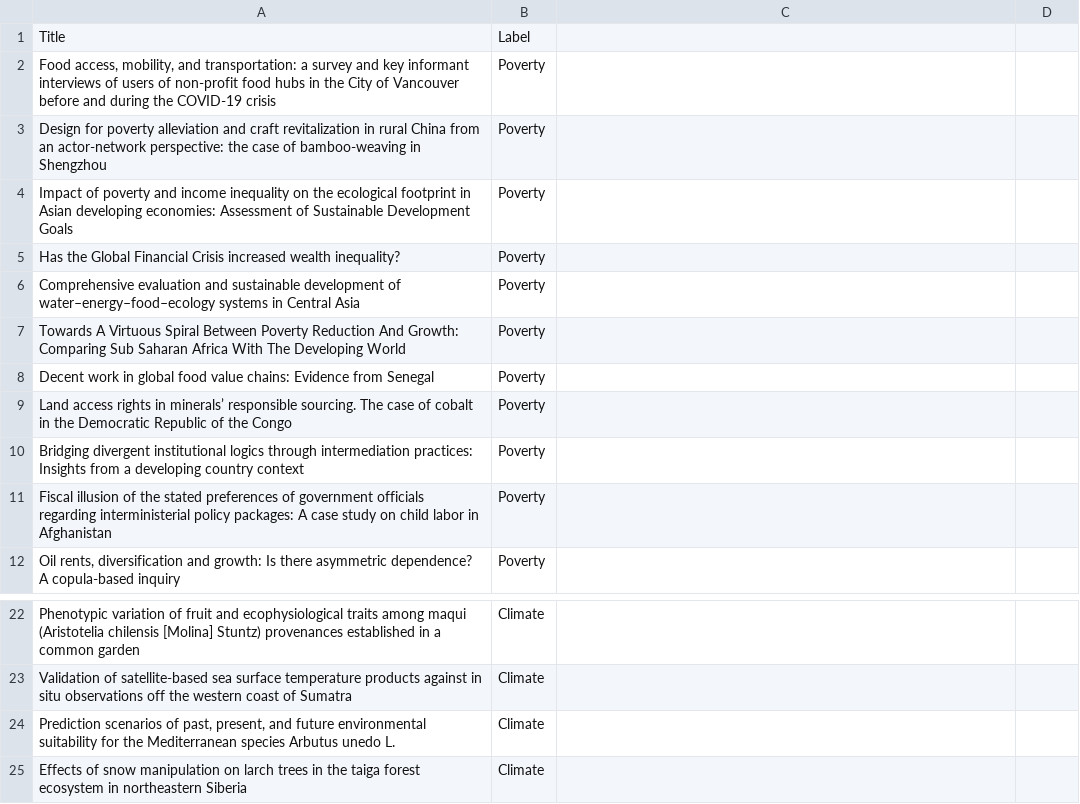
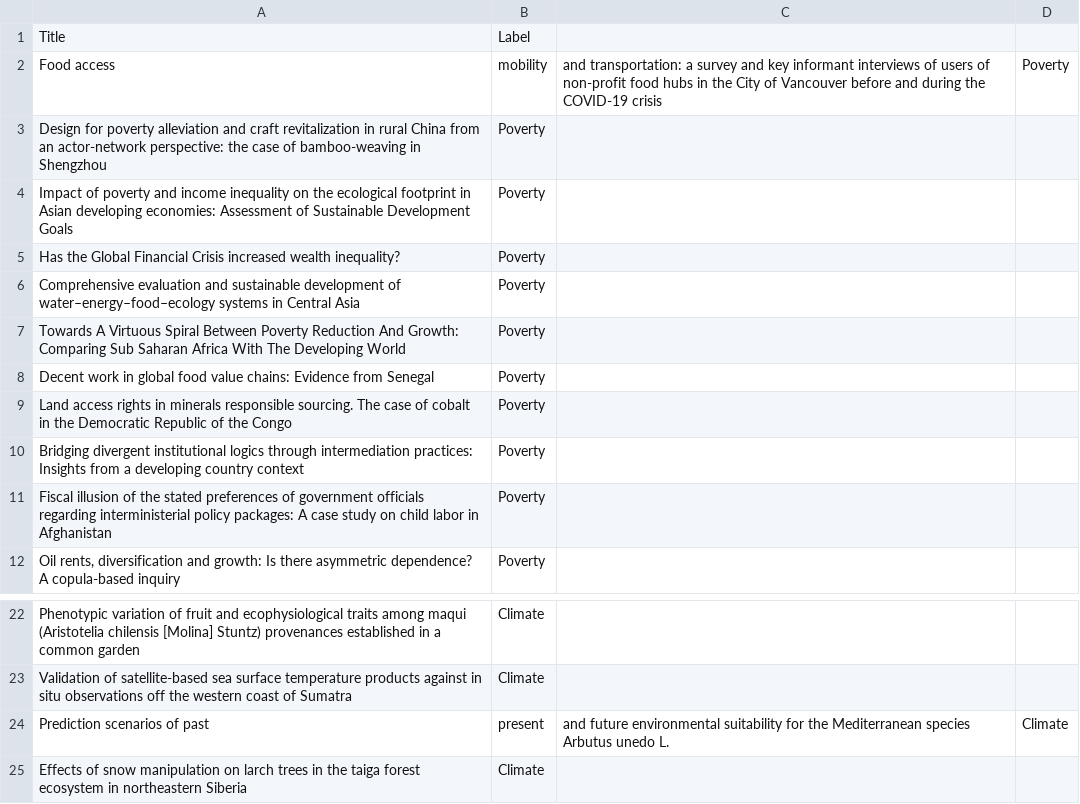
Before and after one commit to cristianmejia00/kajikawa_lab, a CSV file: sdg_training.csv, drawn as a sheet; only a part is shown, gaps mark what is left out.

Commit message:
Update sdg_training.csv

```diff
--- a/sdg_training.csv
+++ b/sdg_training.csv
@@ -1,3 +1,3 @@
 Title,Label
-"Food access, mobility, and transportation: a survey and key informant interviews of users of non-profit food hubs in the City of Vancouver before and during the COVID-19 crisis",Poverty
+Food access, mobility, and transportation: a survey and key informant interviews of users of non-profit food hubs in the City of Vancouver before and during the COVID-19 crisis,Poverty
 Design for poverty alleviation and craft revitalization in rural China from an actor-network perspective: the case of bamboo-weaving in Shengzhou,Poverty
@@ -8,3 +8,3 @@ Towards A Virtuous Spiral Between Poverty Reduction And Growth: Comparing Sub Sa
 Decent work in global food value chains: Evidence from Senegal,Poverty
-Land access rights in minerals’ responsible sourcing. The case of cobalt in the Democratic Republic of the Congo,Poverty
+Land access rights in minerals responsible sourcing. The case of cobalt in the Democratic Republic of the Congo,Poverty
 Bridging divergent institutional logics through intermediation practices: Insights from a developing country context,Poverty
@@ -23,3 +23,3 @@ Phenotypic variation of fruit and ecophysiological traits among maqui (Aristotel
 Validation of satellite-based sea surface temperature products against in situ observations off the western coast of Sumatra,Climate
-"Prediction scenarios of past, present, and future environmental suitability for the Mediterranean species Arbutus unedo L.",Climate
+Prediction scenarios of past, present, and future environmental suitability for the Mediterranean species Arbutus unedo L.,Climate
 Effects of snow manipulation on larch trees in the taiga forest ecosystem in northeastern Siberia,Climate
```
